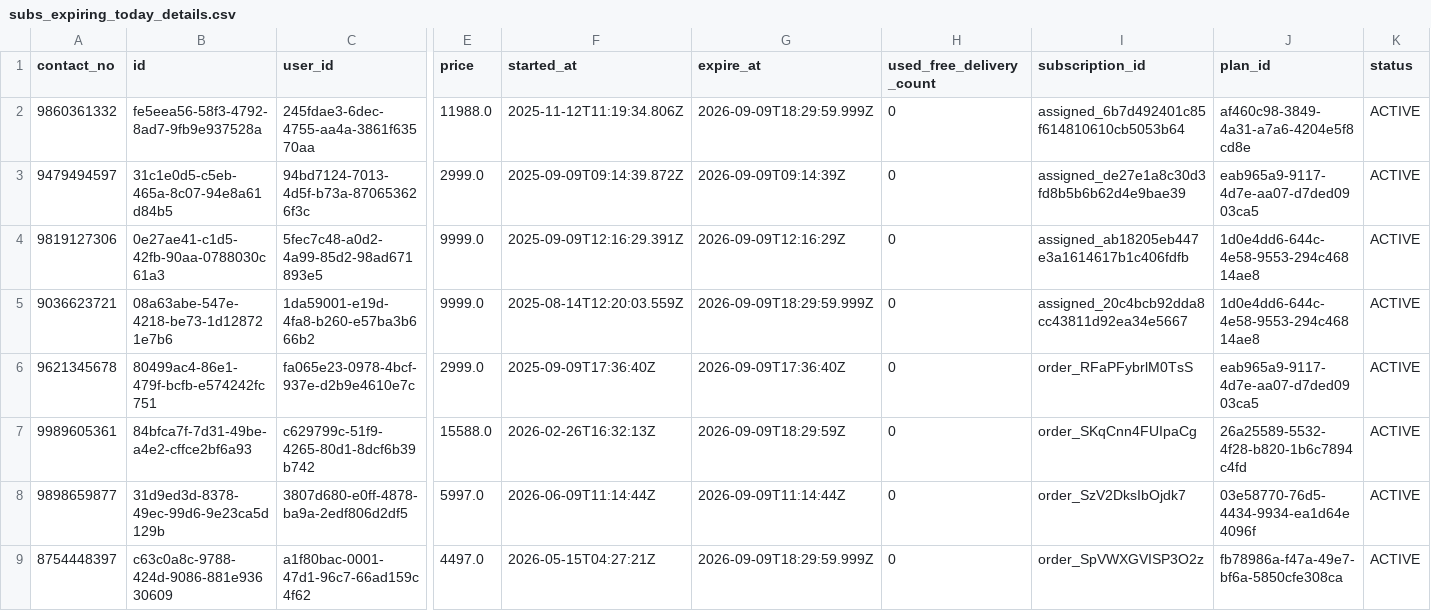
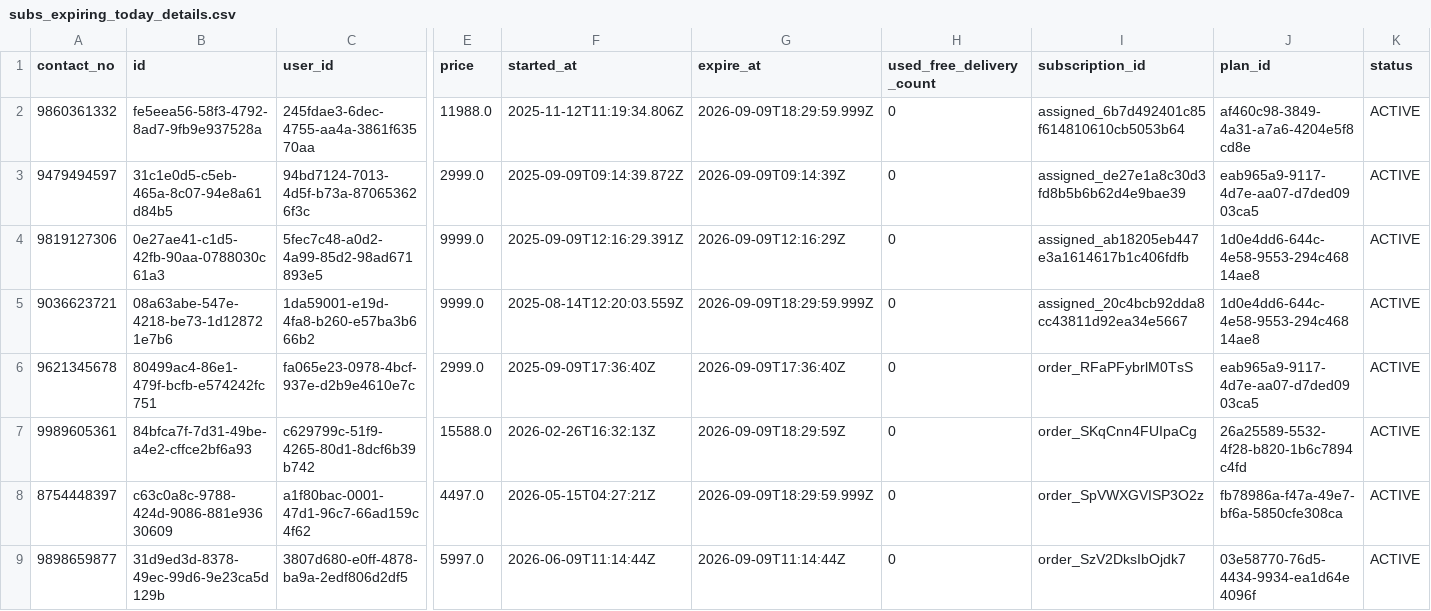
Before and after one commit to Amankr0402/Daily-Sales-Revenue-Report, a CSV file: data/subs_expiring_today_details.csv, drawn as a sheet; only a part is shown, gaps mark what is left out; removed rows and columns are numbered as before the commit, all else as after; rows hold the shown columns only; the diff names each change by its address in the sheet, - before the commit and + after, or states it on an @@ line.

```diff
--- a/data/subs_expiring_today_details.csv
+++ b/data/subs_expiring_today_details.csv
-row 8: 9898659877 | 31d9ed3d-8378-49ec-99d6-9e23ca5d129b | 3807d680-e0ff-4878-ba9a-2edf806d2df5 | 5997.0 | 2026-06-09T11:14:44Z | 2026-09-09T11:14:44Z | 0 | order_SzV2DksIbOjdk7 | 03e58770-76d5-4434-9934-ea1d64e4096f | ACTIVE
+row 9: 9898659877 | 31d9ed3d-8378-49ec-99d6-9e23ca5d129b | 3807d680-e0ff-4878-ba9a-2edf806d2df5 | 5997.0 | 2026-06-09T11:14:44Z | 2026-09-09T11:14:44Z | 0 | order_SzV2DksIbOjdk7 | 03e58770-76d5-4434-9934-ea1d64e4096f | ACTIVE
```
Also changed, not shown: data/subs_ending_5d_details.csv, 3 other files.
